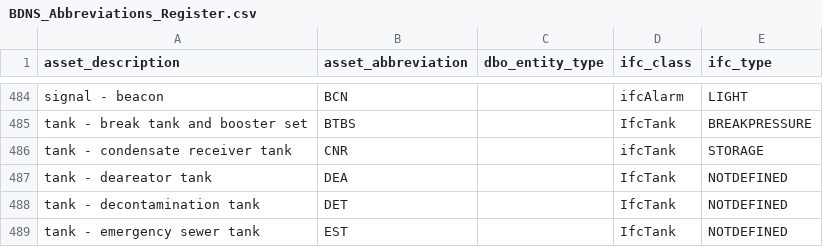
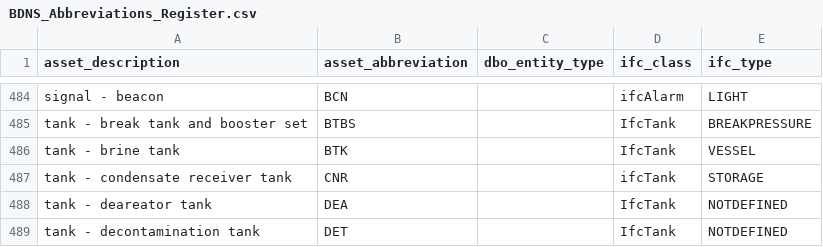
Before and after one commit to theodi/BDNS, a CSV file: BDNS_Abbreviations_Register.csv, drawn as a sheet; only a part is shown, gaps mark what is left out; the shorter side is filled out with more unchanged rows.

Commit message:
✨ added `BTK` brine tank

```diff
--- a/BDNS_Abbreviations_Register.csv
+++ b/BDNS_Abbreviations_Register.csv
@@ -485,2 +485,3 @@ signal - beacon,BCN,,ifcAlarm,LIGHT
 tank - break tank and booster set,BTBS,,IfcTank,BREAKPRESSURE
+tank - brine tank,BTK,,IfcTank,VESSEL
 tank - condensate receiver tank,CNR,,ifcTank,STORAGE
```
